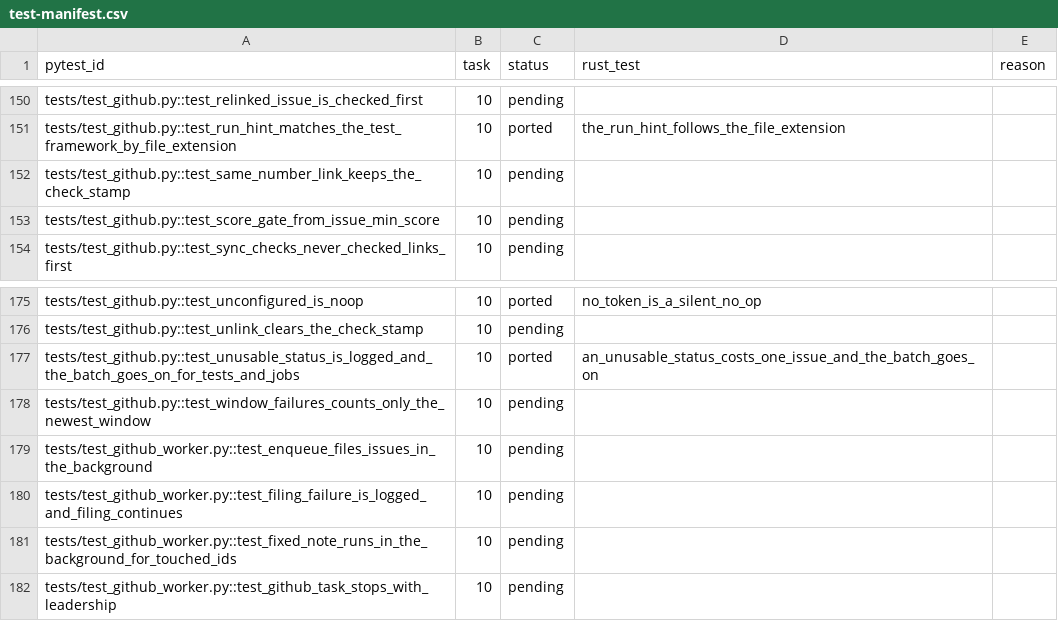
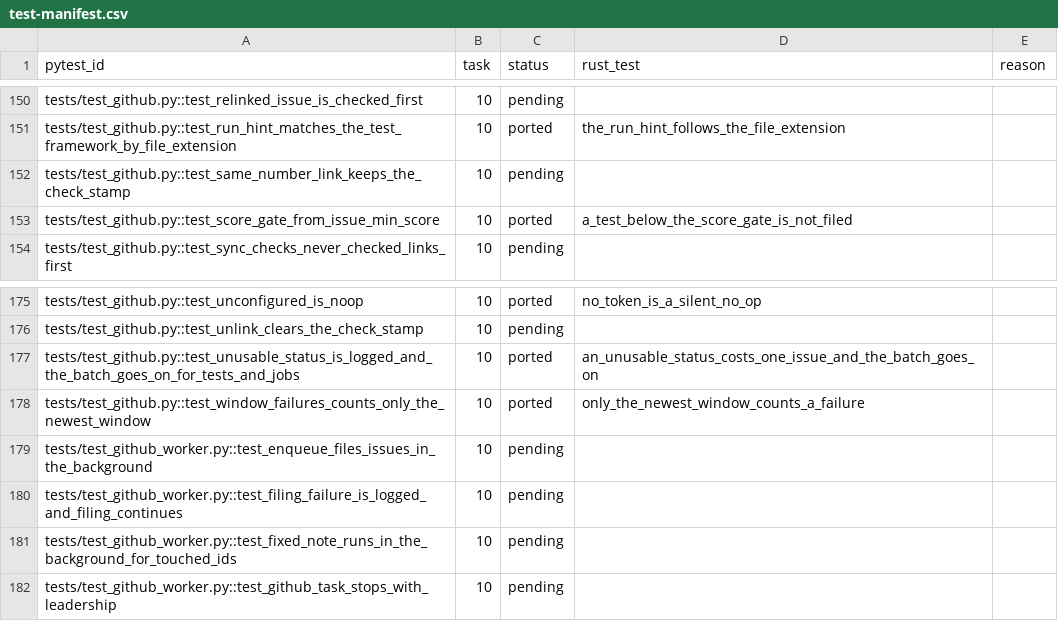
Before and after one commit to andrewthetechie/flakeradar, a CSV file: docs/plans/rust-rewrite/test-manifest.csv, drawn as a sheet; only a part is shown, gaps mark what is left out; the diff covers the shown part only.

```diff
--- a/docs/plans/rust-rewrite/test-manifest.csv
+++ b/docs/plans/rust-rewrite/test-manifest.csv
@@ -152,3 +152,3 @@ tests/test_github.py::test_run_hint_matches_the_test_framework_by_file_extension
 tests/test_github.py::test_same_number_link_keeps_the_check_stamp,10,pending,,
-tests/test_github.py::test_score_gate_from_issue_min_score,10,pending,,
+tests/test_github.py::test_score_gate_from_issue_min_score,10,ported,a_test_below_the_score_gate_is_not_filed,
 tests/test_github.py::test_sync_checks_never_checked_links_first,10,pending,,
@@ -177,3 +177,3 @@ tests/test_github.py::test_unlink_clears_the_check_stamp,10,pending,,
 tests/test_github.py::test_unusable_status_is_logged_and_the_batch_goes_on_for_tests_and_jobs,10,ported,an_unusable_status_costs_one_issue_and_the_batch_goes_on,
-tests/test_github.py::test_window_failures_counts_only_the_newest_window,10,pending,,
+tests/test_github.py::test_window_failures_counts_only_the_newest_window,10,ported,only_the_newest_window_counts_a_failure,
 tests/test_github_worker.py::test_enqueue_files_issues_in_the_background,10,pending,,
```
Also changed, not shown: 30 edited cells elsewhere in this file, 1 other file.
